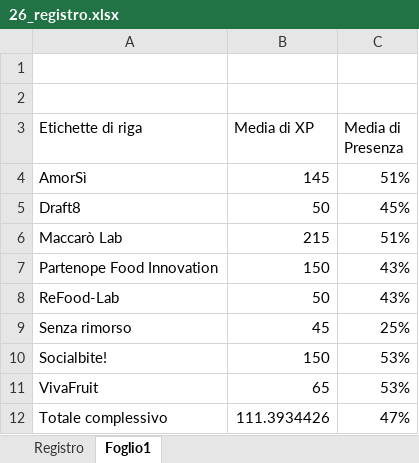
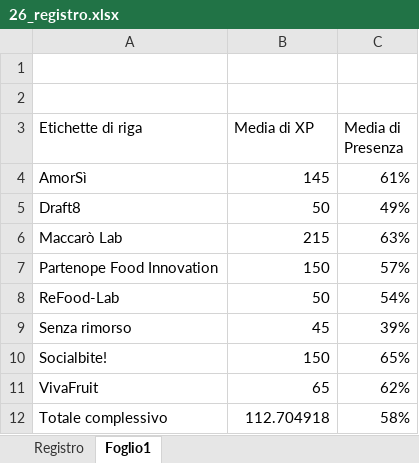
Before and after one commit to gbcalifano/gibi, an Excel workbook: mondaylab/26_registro.xlsx, sheet Foglio1, drawn as a sheet; values as stored, in another font and other column widths than the file's, no borders; the diff names each change by its address in the sheet, - before the commit and + after, or states it on an @@ line.

```diff
--- a/mondaylab/26_registro.xlsx (sheet Foglio1)
+++ b/mondaylab/26_registro.xlsx (sheet Foglio1)
-C4 (Media di Presenza): 51%
+C4 (Media di Presenza): 61%
-C5 (Media di Presenza): 45%
+C5 (Media di Presenza): 49%
-C6 (Media di Presenza): 51%
+C6 (Media di Presenza): 63%
-C7 (Media di Presenza): 43%
+C7 (Media di Presenza): 57%
-C8 (Media di Presenza): 43%
+C8 (Media di Presenza): 54%
-C9 (Media di Presenza): 25%
+C9 (Media di Presenza): 39%
-C10 (Media di Presenza): 53%
+C10 (Media di Presenza): 65%
-C11 (Media di Presenza): 53%
+C11 (Media di Presenza): 62%
-B12 (Media di XP): 111.3934426
+B12 (Media di XP): 112.704918
-C12 (Media di Presenza): 47%
+C12 (Media di Presenza): 58%
```
Also changed, not shown: sheet Registro, formulas that keep their value, 20 other files.
